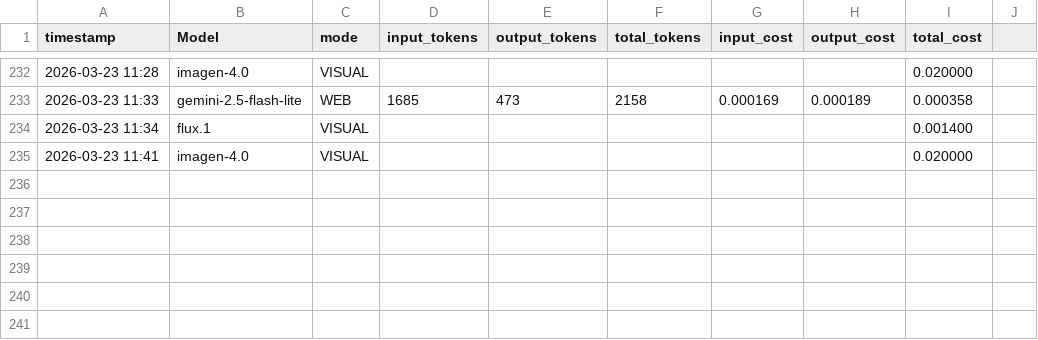
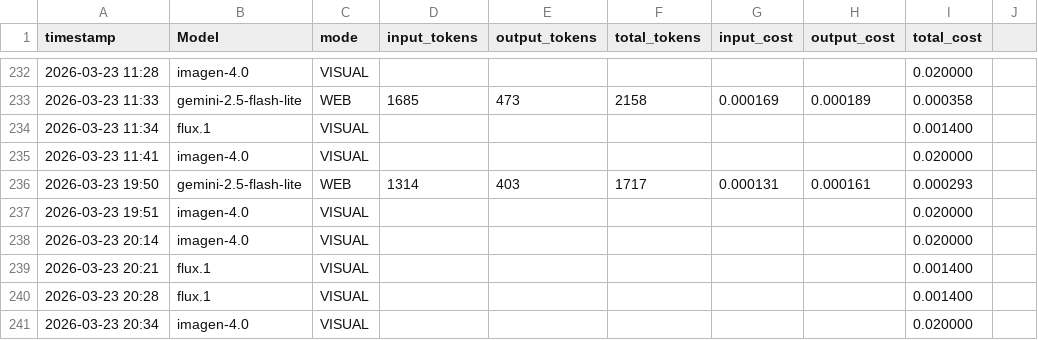
Before and after one commit to pparado/herald-automation, a CSV file: outputs/gemini_cost_log.csv, drawn as a sheet; only a part is shown, gaps mark what is left out.

```diff
--- a/outputs/gemini_cost_log.csv
+++ b/outputs/gemini_cost_log.csv
@@ -235 +235,7 @@ timestamp,Model,mode,input_tokens,output_tokens,total_tokens,input_cost,output_c
 2026-03-23 11:41,imagen-4.0,VISUAL,,,,,,0.020000
+2026-03-23 19:50,gemini-2.5-flash-lite,WEB,1314,403,1717,0.000131,0.000161,0.000293
+2026-03-23 19:51,imagen-4.0,VISUAL,,,,,,0.020000
+2026-03-23 20:14,imagen-4.0,VISUAL,,,,,,0.020000
+2026-03-23 20:21,flux.1,VISUAL,,,,,,0.001400
+2026-03-23 20:28,flux.1,VISUAL,,,,,,0.001400
+2026-03-23 20:34,imagen-4.0,VISUAL,,,,,,0.020000
```
Also changed, not shown: outputs/weekly_trend_log.csv, 1 other file.
